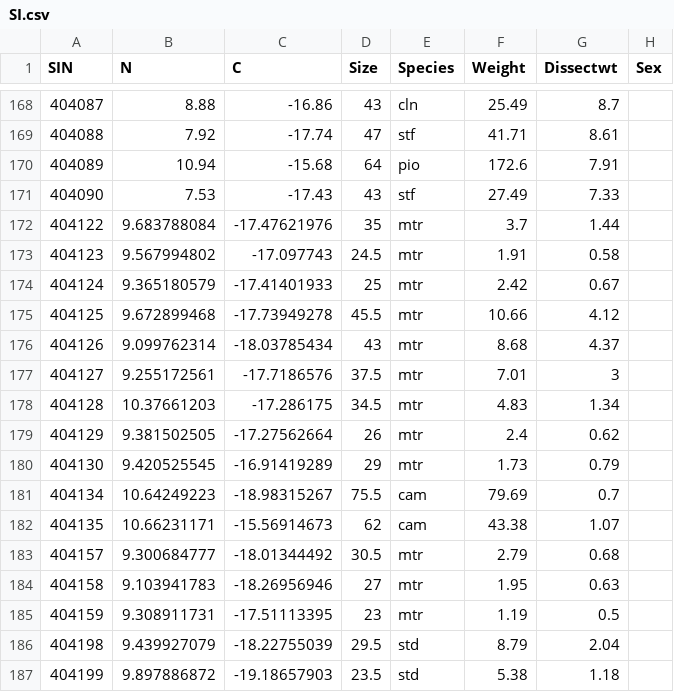
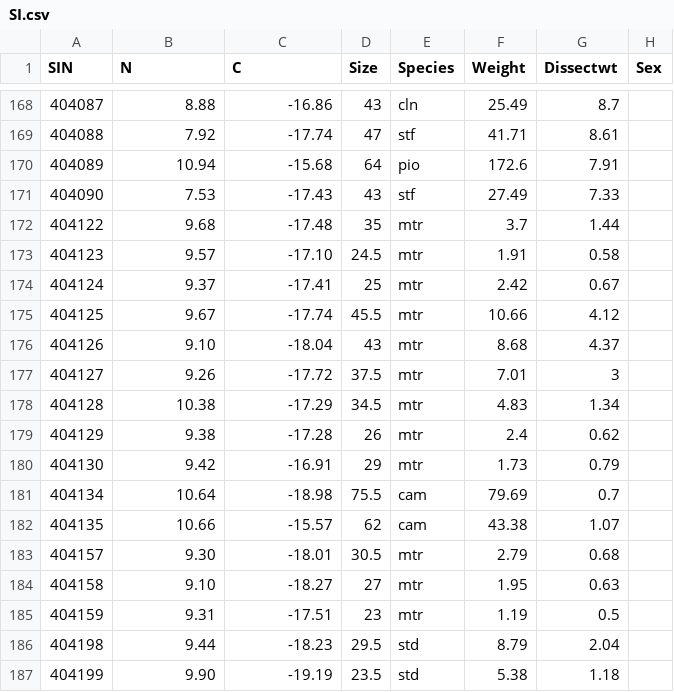
Before and after one commit to APECS-ak/APECS-master-repos, a CSV file: Sea_otter_foraging/SI/SI.csv, drawn as a sheet; only a part is shown, gaps mark what is left out; the diff covers the shown part only; the diff names each change by its address in the sheet, - before the commit and + after, or states it on an @@ line.

```diff
--- a/Sea_otter_foraging/SI/SI.csv
+++ b/Sea_otter_foraging/SI/SI.csv
-B172 (N): 9.683788084
+B172 (N): 9.68
-C172 (C): -17.47621976
+C172 (C): -17.48
-B173 (N): 9.567994802
+B173 (N): 9.57
-C173 (C): -17.097743
+C173 (C): -17.10
-B174 (N): 9.365180579
+B174 (N): 9.37
-C174 (C): -17.41401933
+C174 (C): -17.41
-B175 (N): 9.672899468
+B175 (N): 9.67
-C175 (C): -17.73949278
+C175 (C): -17.74
-B176 (N): 9.099762314
+B176 (N): 9.10
-C176 (C): -18.03785434
+C176 (C): -18.04
-B177 (N): 9.255172561
+B177 (N): 9.26
-C177 (C): -17.7186576
+C177 (C): -17.72
-B178 (N): 10.37661203
+B178 (N): 10.38
-C178 (C): -17.286175
+C178 (C): -17.29
-B179 (N): 9.381502505
+B179 (N): 9.38
-C179 (C): -17.27562664
+C179 (C): -17.28
-B180 (N): 9.420525545
+B180 (N): 9.42
-C180 (C): -16.91419289
+C180 (C): -16.91
-B181 (N): 10.64249223
+B181 (N): 10.64
-C181 (C): -18.98315267
+C181 (C): -18.98
-B182 (N): 10.66231171
+B182 (N): 10.66
-C182 (C): -15.56914673
+C182 (C): -15.57
-B183 (N): 9.300684777
+B183 (N): 9.30
-C183 (C): -18.01344492
+C183 (C): -18.01
-B184 (N): 9.103941783
+B184 (N): 9.10
-C184 (C): -18.26956946
+C184 (C): -18.27
-B185 (N): 9.308911731
+B185 (N): 9.31
-C185 (C): -17.51113395
+C185 (C): -17.51
-B186 (N): 9.439927079
+B186 (N): 9.44
-C186 (C): -18.22755039
+C186 (C): -18.23
-B187 (N): 9.897886872
+B187 (N): 9.90
-C187 (C): -19.18657903
+C187 (C): -19.19
```
Also changed, not shown: 36 edited cells elsewhere in this file, Sea_otter_foraging/SI/whiskers.csv, 1 other file.
